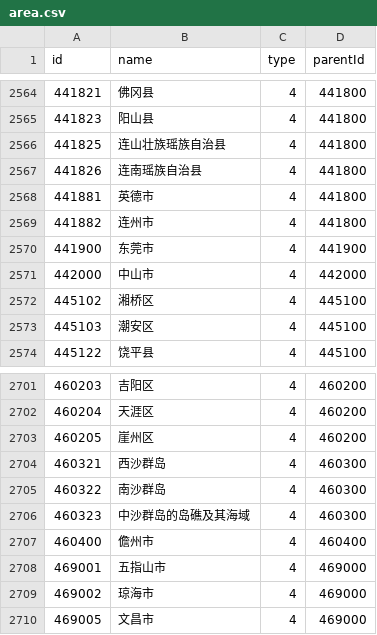
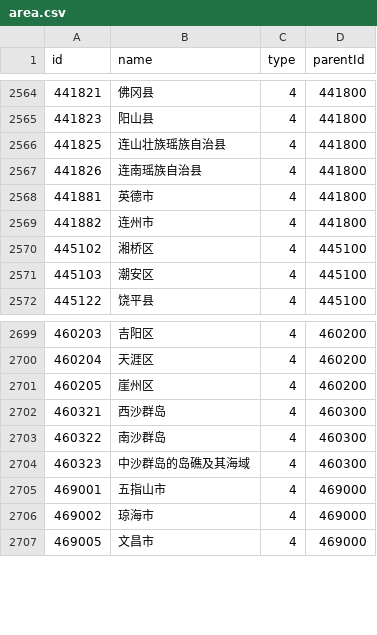
Before and after one commit to AIzy920555014/aizforge-core, a CSV file: yudao-framework/yudao-spring-boot-starter-biz-ip/src/main/resources/area.csv, drawn as a sheet; only a part is shown, gaps mark what is left out.

```diff
--- a/yudao-framework/yudao-spring-boot-starter-biz-ip/src/main/resources/area.csv
+++ b/yudao-framework/yudao-spring-boot-starter-biz-ip/src/main/resources/area.csv
@@ -2569,4 +2569,2 @@ id,name,type,parentId
 441882,连州市,4,441800
-441900,东莞市,4,441900
-442000,中山市,4,442000
 445102,湘桥区,4,445100
@@ -2706,3 +2704,2 @@ id,name,type,parentId
 460323,中沙群岛的岛礁及其海域,4,460300
-460400,儋州市,4,460400
 469001,五指山市,4,469000
```
Also changed, not shown: 30 other files.
